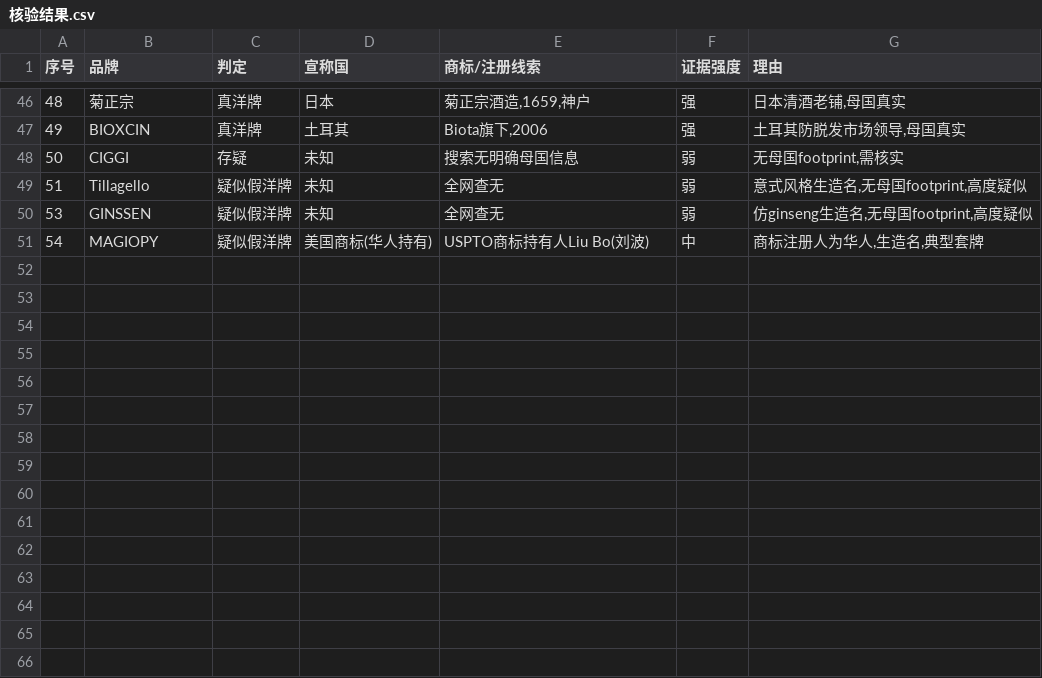
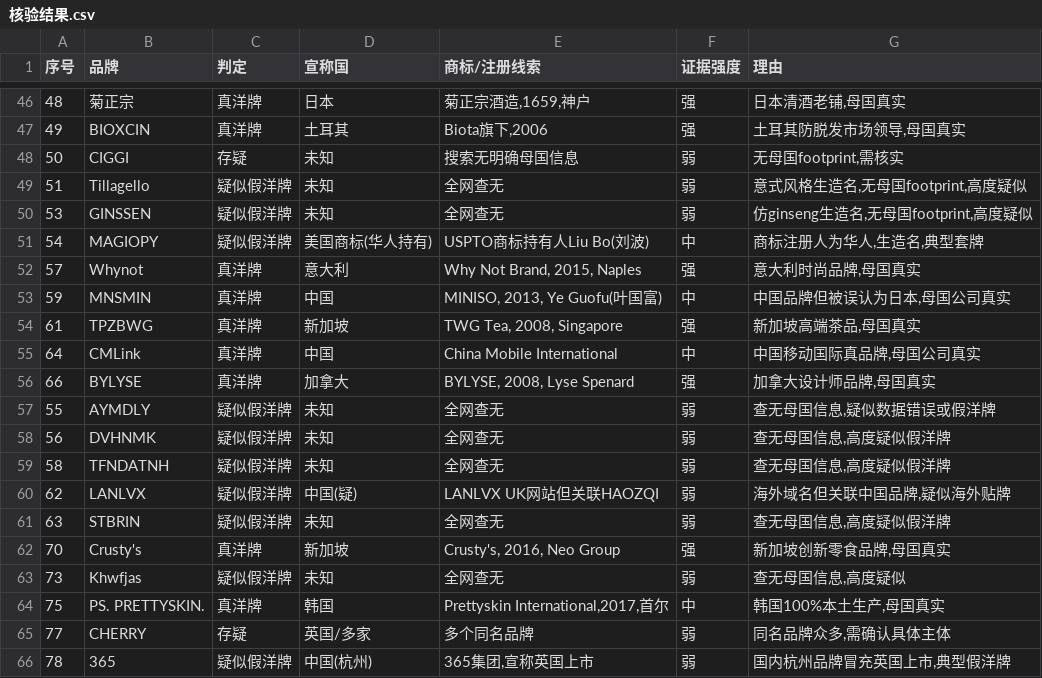
Before and after one commit to bvedy/python, a CSV file: 核验/核验结果.csv, drawn as a sheet; only a part is shown, gaps mark what is left out.

```diff
--- a/核验/核验结果.csv
+++ b/核验/核验结果.csv
@@ -51 +51,16 @@
 54,MAGIOPY,疑似假洋牌,美国商标(华人持有),USPTO商标持有人Liu Bo(刘波),中,"商标注册人为华人,生造名,典型套牌"
+57,Whynot,真洋牌,意大利,"Why Not Brand, 2015, Naples",强,"意大利时尚品牌,母国真实"
+59,MNSMIN,真洋牌,中国,"MINISO, 2013, Ye Guofu(叶国富)",中,"中国品牌但被误认为日本,母国公司真实"
+61,TPZBWG,真洋牌,新加坡,"TWG Tea, 2008, Singapore",强,"新加坡高端茶品,母国真实"
+64,CMLink,真洋牌,中国,China Mobile International,中,"中国移动国际真品牌,母国公司真实"
+66,BYLYSE,真洋牌,加拿大,"BYLYSE, 2008, Lyse Spenard",强,"加拿大设计师品牌,母国真实"
+55,AYMDLY,疑似假洋牌,未知,全网查无,弱,"查无母国信息,疑似数据错误或假洋牌"
+56,DVHNMK,疑似假洋牌,未知,全网查无,弱,"查无母国信息,高度疑似假洋牌"
+58,TFNDATNH,疑似假洋牌,未知,全网查无,弱,"查无母国信息,高度疑似假洋牌"
+62,LANLVX,疑似假洋牌,中国(疑),LANLVX UK网站但关联HAOZQI,弱,"海外域名但关联中国品牌,疑似海外贴牌"
+63,STBRIN,疑似假洋牌,未知,全网查无,弱,"查无母国信息,高度疑似假洋牌"
+70,Crusty's,真洋牌,新加坡,"Crusty's, 2016, Neo Group",强,"新加坡创新零食品牌,母国真实"
+73,Khwfjas,疑似假洋牌,未知,全网查无,弱,"查无母国信息,高度疑似"
+75,PS. PRETTYSKIN.,真洋牌,韩国,"Prettyskin International,2017,首尔",中,"韩国100%本土生产,母国真实"
+77,CHERRY,存疑,英国/多家,多个同名品牌,弱,"同名品牌众多,需确认具体主体"
+78,365,疑似假洋牌,中国(杭州),"365集团,宣称英国上市",弱,"国内杭州品牌冒充英国上市,典型假洋牌"
```
Also changed, not shown: 2 other files.
